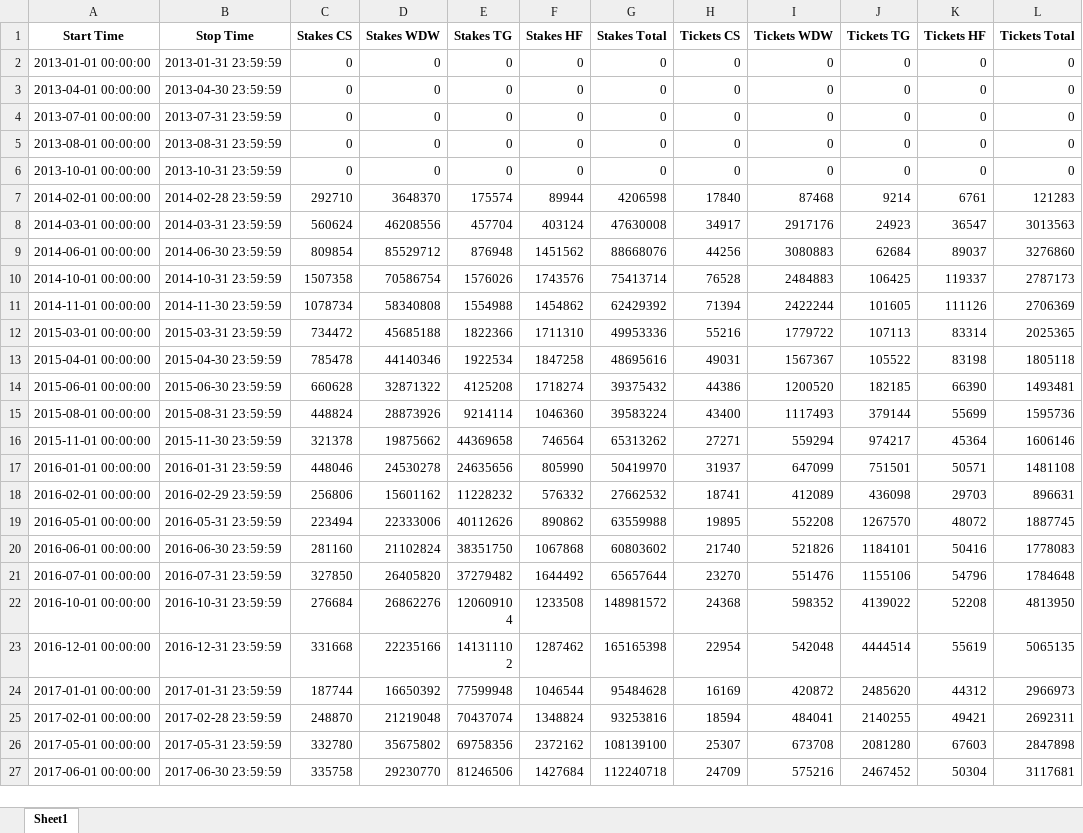
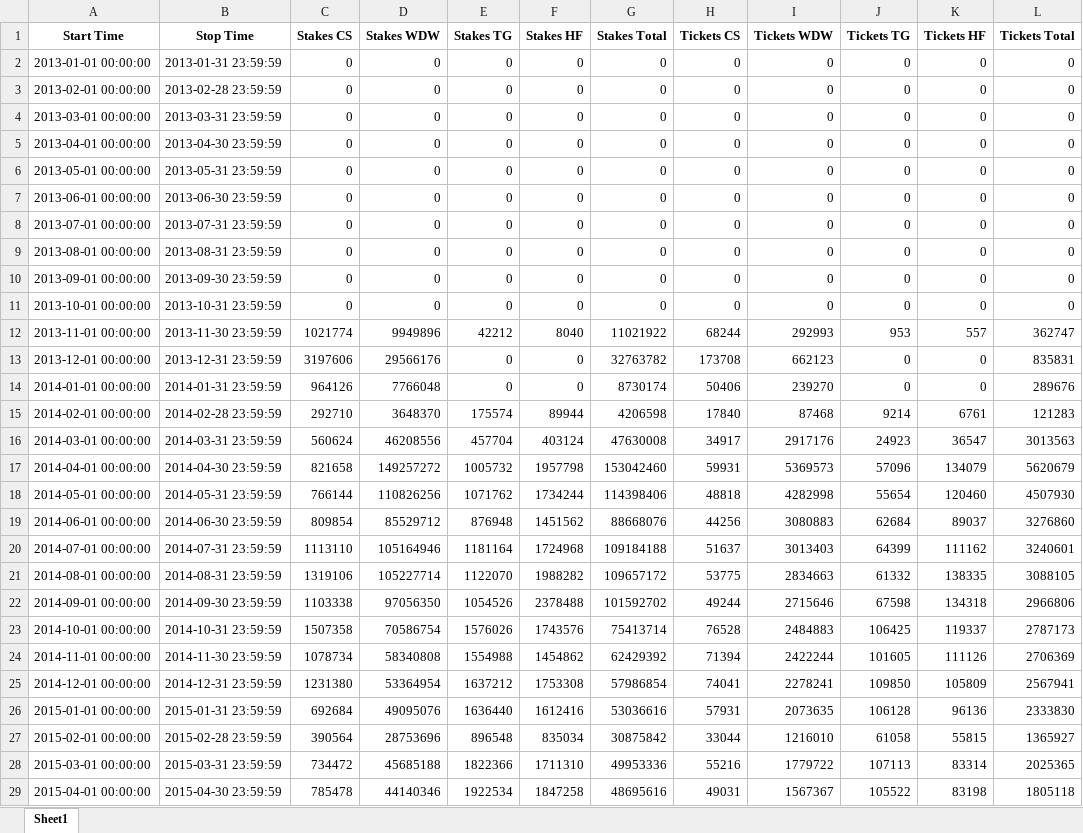
Before and after one commit to knight-ni/aiosale, an Excel workbook: test.xlsx, sheet Sheet1, drawn as a sheet; only a part is shown; the shorter side is filled out with more unchanged rows; values as stored, in another font and other column widths than the file's, no borders; the diff covers the shown part only; the diff names each change by its address in the sheet, - before the commit and + after, or states it on an @@ line.

```diff
--- a/test.xlsx (sheet Sheet1)
+++ b/test.xlsx (sheet Sheet1)
+row 3: 2013-02-01 00:00:00 | 2013-02-28 23:59:59 | 0 | 0 | 0 | 0 | 0 | 0 | 0 | 0 | 0 | 0
+row 4: 2013-03-01 00:00:00 | 2013-03-31 23:59:59 | 0 | 0 | 0 | 0 | 0 | 0 | 0 | 0 | 0 | 0
+row 6: 2013-05-01 00:00:00 | 2013-05-31 23:59:59 | 0 | 0 | 0 | 0 | 0 | 0 | 0 | 0 | 0 | 0
+row 7: 2013-06-01 00:00:00 | 2013-06-30 23:59:59 | 0 | 0 | 0 | 0 | 0 | 0 | 0 | 0 | 0 | 0
+row 10: 2013-09-01 00:00:00 | 2013-09-30 23:59:59 | 0 | 0 | 0 | 0 | 0 | 0 | 0 | 0 | 0 | 0
+row 12: 2013-11-01 00:00:00 | 2013-11-30 23:59:59 | 1021774 | 9949896 | 42212 | 8040 | 11021922 | 68244 | 292993 | 953 | 557 | 362747
+row 13: 2013-12-01 00:00:00 | 2013-12-31 23:59:59 | 3197606 | 29566176 | 0 | 0 | 32763782 | 173708 | 662123 | 0 | 0 | 835831
+row 14: 2014-01-01 00:00:00 | 2014-01-31 23:59:59 | 964126 | 7766048 | 0 | 0 | 8730174 | 50406 | 239270 | 0 | 0 | 289676
+row 17: 2014-04-01 00:00:00 | 2014-04-30 23:59:59 | 821658 | 149257272 | 1005732 | 1957798 | 153042460 | 59931 | 5369573 | 57096 | 134079 | 5620679
+row 18: 2014-05-01 00:00:00 | 2014-05-31 23:59:59 | 766144 | 110826256 | 1071762 | 1734244 | 114398406 | 48818 | 4282998 | 55654 | 120460 | 4507930
+row 20: 2014-07-01 00:00:00 | 2014-07-31 23:59:59 | 1113110 | 105164946 | 1181164 | 1724968 | 109184188 | 51637 | 3013403 | 64399 | 111162 | 3240601
+row 21: 2014-08-01 00:00:00 | 2014-08-31 23:59:59 | 1319106 | 105227714 | 1122070 | 1988282 | 109657172 | 53775 | 2834663 | 61332 | 138335 | 3088105
+row 22: 2014-09-01 00:00:00 | 2014-09-30 23:59:59 | 1103338 | 97056350 | 1054526 | 2378488 | 101592702 | 49244 | 2715646 | 67598 | 134318 | 2966806
+row 25: 2014-12-01 00:00:00 | 2014-12-31 23:59:59 | 1231380 | 53364954 | 1637212 | 1753308 | 57986854 | 74041 | 2278241 | 109850 | 105809 | 2567941
+row 26: 2015-01-01 00:00:00 | 2015-01-31 23:59:59 | 692684 | 49095076 | 1636440 | 1612416 | 53036616 | 57931 | 2073635 | 106128 | 96136 | 2333830
+row 27: 2015-02-01 00:00:00 | 2015-02-28 23:59:59 | 390564 | 28753696 | 896548 | 835034 | 30875842 | 33044 | 1216010 | 61058 | 55815 | 1365927
```
Also changed, not shown: 30 added rows elsewhere in this sheet, 9 other files.
